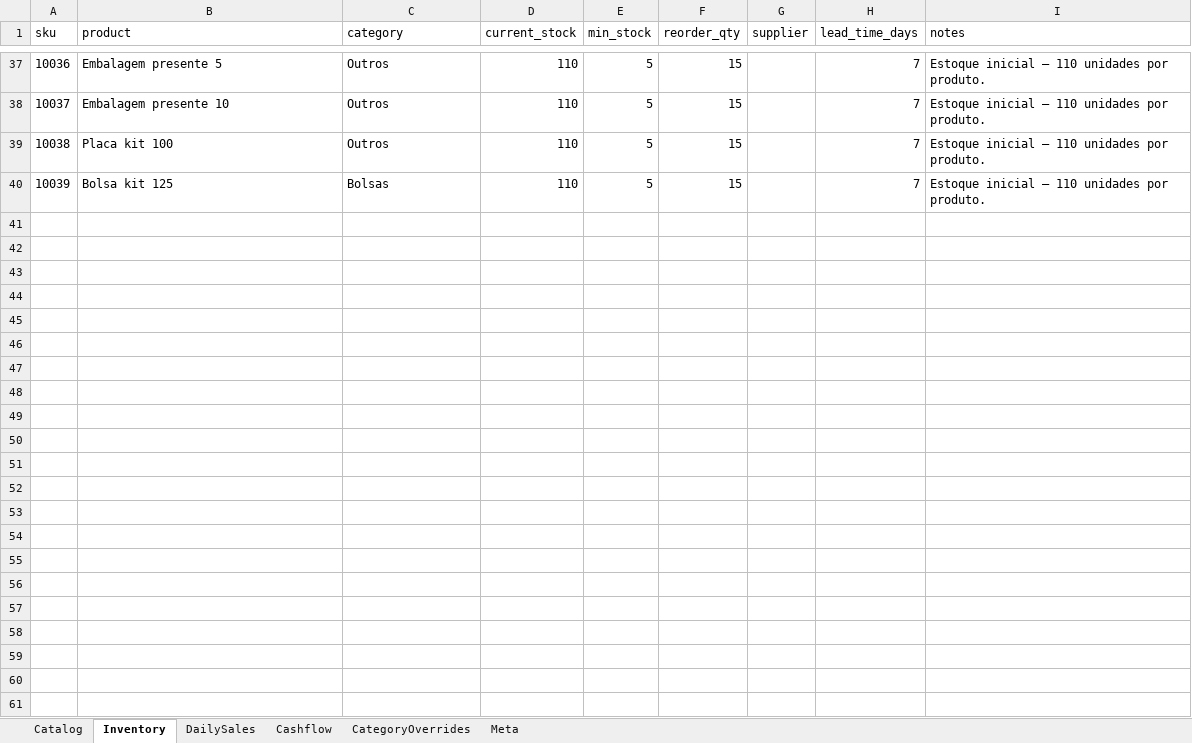
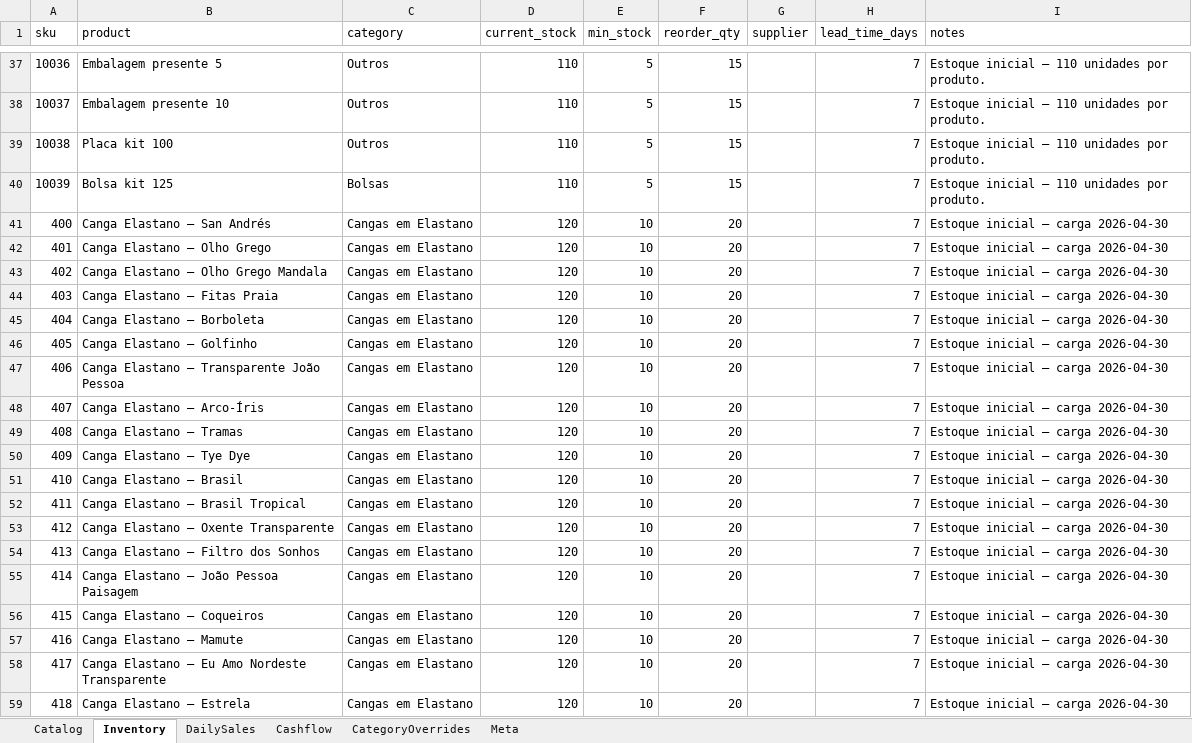
Before and after one commit to AUTOGIO/fulofilo-analytics, an Excel workbook: data/excel/FuloFilo_Master.xlsx, sheet Inventory, drawn as a sheet; only a part is shown, gaps mark what is left out; values as stored, in another font and other column widths than the file's, no borders; the diff covers the shown part only; the diff names each change by its address in the sheet, - before the commit and + after, or states it on an @@ line.

Commit message:
feat: add Cangas Elastano (28 SKUs) + Algodão (4 SKUs); ingest sales 28-29/04
- Products: +32 new SKUs (28 Elastano SKU400-427, 4 Algodão SKU428-431)
- Inventory: 120u each Elastano, 135u each Algodão
- Sales: ingested 28/04 (20 items) and 29/04 (21 items)
- Parquet: products 71 rows, daily_sales 164 rows, inventory updated
- ETL: categorize_products updated with Elastano/Algodão rules
- UI: 05_categories updated with new category/subcategory lists
- Excel Master: Catalog, Inventory, DailySales sheets updated

```diff
--- a/data/excel/FuloFilo_Master.xlsx (sheet Inventory)
+++ b/data/excel/FuloFilo_Master.xlsx (sheet Inventory)
+row 41: 400 | Canga Elastano — San Andrés | Cangas em Elastano | 120 | 10 | 20 |  | 7 | Estoque inicial — carga 2026-04-30
+row 42: 401 | Canga Elastano — Olho Grego | Cangas em Elastano | 120 | 10 | 20 |  | 7 | Estoque inicial — carga 2026-04-30
+row 43: 402 | Canga Elastano — Olho Grego Mandala | Cangas em Elastano | 120 | 10 | 20 |  | 7 | Estoque inicial — carga 2026-04-30
+row 44: 403 | Canga Elastano — Fitas Praia | Cangas em Elastano | 120 | 10 | 20 |  | 7 | Estoque inicial — carga 2026-04-30
+row 45: 404 | Canga Elastano — Borboleta | Cangas em Elastano | 120 | 10 | 20 |  | 7 | Estoque inicial — carga 2026-04-30
+row 46: 405 | Canga Elastano — Golfinho | Cangas em Elastano | 120 | 10 | 20 |  | 7 | Estoque inicial — carga 2026-04-30
+row 47: 406 | Canga Elastano — Transparente João Pessoa | Cangas em Elastano | 120 | 10 | 20 |  | 7 | Estoque inicial — carga 2026-04-30
+row 48: 407 | Canga Elastano — Arco-Íris | Cangas em Elastano | 120 | 10 | 20 |  | 7 | Estoque inicial — carga 2026-04-30
+row 49: 408 | Canga Elastano — Tramas | Cangas em Elastano | 120 | 10 | 20 |  | 7 | Estoque inicial — carga 2026-04-30
+row 50: 409 | Canga Elastano — Tye Dye | Cangas em Elastano | 120 | 10 | 20 |  | 7 | Estoque inicial — carga 2026-04-30
+row 51: 410 | Canga Elastano — Brasil | Cangas em Elastano | 120 | 10 | 20 |  | 7 | Estoque inicial — carga 2026-04-30
+row 52: 411 | Canga Elastano — Brasil Tropical | Cangas em Elastano | 120 | 10 | 20 |  | 7 | Estoque inicial — carga 2026-04-30
+row 53: 412 | Canga Elastano — Oxente Transparente | Cangas em Elastano | 120 | 10 | 20 |  | 7 | Estoque inicial — carga 2026-04-30
+row 54: 413 | Canga Elastano — Filtro dos Sonhos | Cangas em Elastano | 120 | 10 | 20 |  | 7 | Estoque inicial — carga 2026-04-30
+row 55: 414 | Canga Elastano — João Pessoa Paisagem | Cangas em Elastano | 120 | 10 | 20 |  | 7 | Estoque inicial — carga 2026-04-30
+row 56: 415 | Canga Elastano — Coqueiros | Cangas em Elastano | 120 | 10 | 20 |  | 7 | Estoque inicial — carga 2026-04-30
+row 57: 416 | Canga Elastano — Mamute | Cangas em Elastano | 120 | 10 | 20 |  | 7 | Estoque inicial — carga 2026-04-30
+row 58: 417 | Canga Elastano — Eu Amo Nordeste Transparente | Cangas em Elastano | 120 | 10 | 20 |  | 7 | Estoque inicial — carga 2026-04-30
+row 59: 418 | Canga Elastano — Estrela | Cangas em Elastano | 120 | 10 | 20 |  | 7 | Estoque inicial — carga 2026-04-30
```
Also changed, not shown: 13 added rows and 2 edited cells elsewhere in this sheet, sheet DailySales, sheet Catalog, sheet Cashflow, 49 other files.
